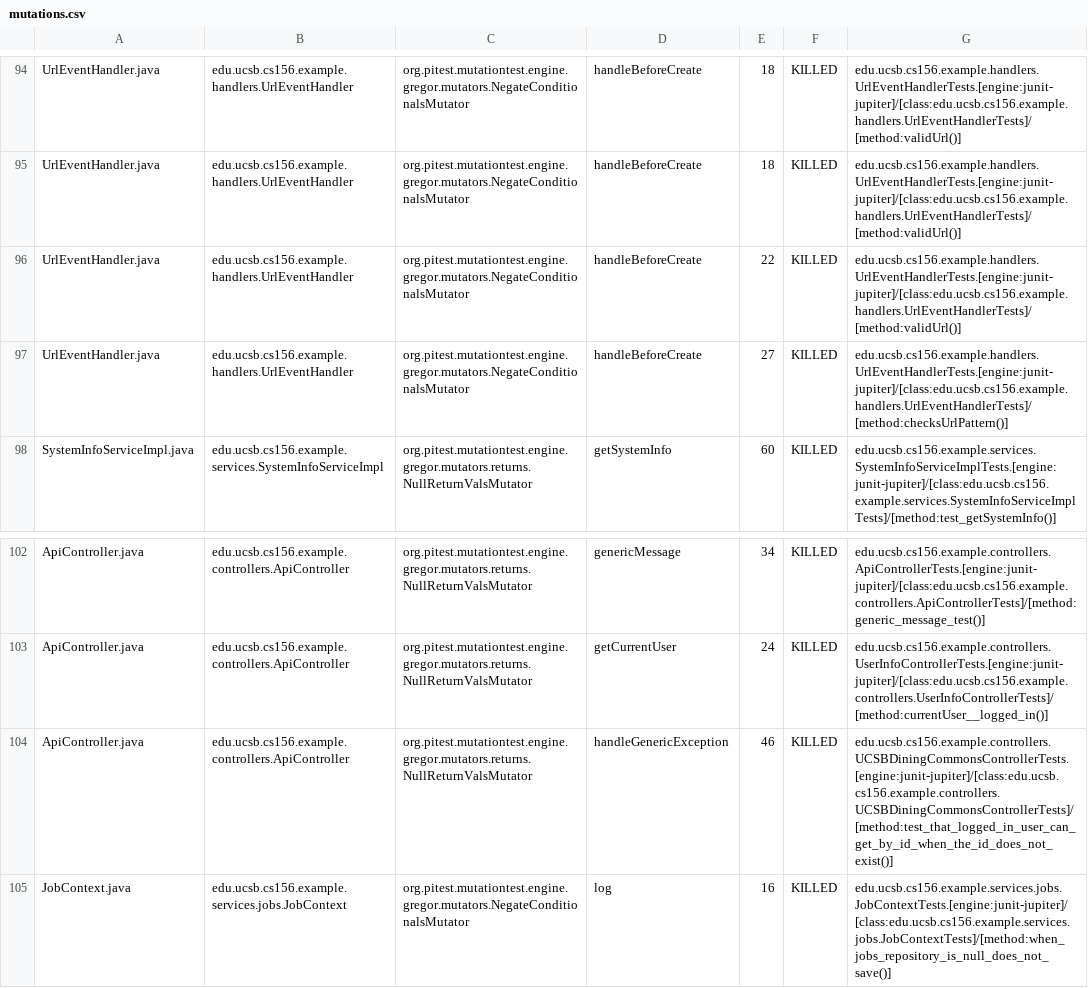
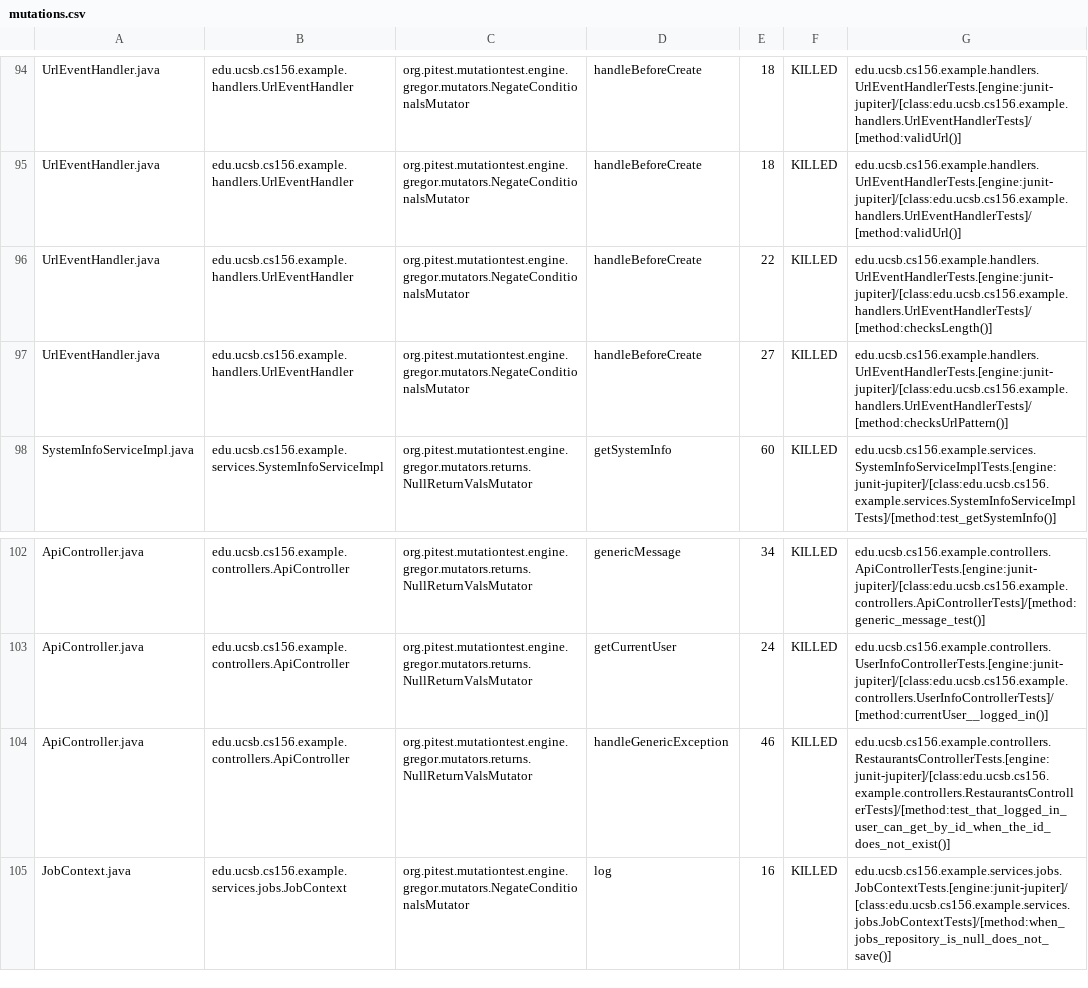
Before and after one commit to ucsb-cs156-f26/team01-f26-03, a CSV file: prs/66/pitest/mutations.csv, drawn as a sheet; only a part is shown, gaps mark what is left out.

Commit message:
Deploying to gh-pages from @ ucsb-cs156-f26/team01-f26-03@eca38ae5e928104ab6e62c839621a1d6c8cd0e77 🚀

```diff
--- a/prs/66/pitest/mutations.csv
+++ b/prs/66/pitest/mutations.csv
@@ -95,3 +95,3 @@ UrlEventHandler.java,edu.ucsb.cs156.example.handlers.UrlEventHandler,org.pitest.
 UrlEventHandler.java,edu.ucsb.cs156.example.handlers.UrlEventHandler,org.pitest.mutationtest.engine.gregor.mutators.NegateConditionalsMutator,handleBeforeCreate,18,KILLED,edu.ucsb.cs156.example.handlers.UrlEventHandlerTests.[engine:junit-jupiter]/[class:edu.ucsb.cs156.example.handlers.UrlEventHandlerTests]/[method:validUrl()]
-UrlEventHandler.java,edu.ucsb.cs156.example.handlers.UrlEventHandler,org.pitest.mutationtest.engine.gregor.mutators.NegateConditionalsMutator,handleBeforeCreate,22,KILLED,edu.ucsb.cs156.example.handlers.UrlEventHandlerTests.[engine:junit-jupiter]/[class:edu.ucsb.cs156.example.handlers.UrlEventHandlerTests]/[method:validUrl()]
+UrlEventHandler.java,edu.ucsb.cs156.example.handlers.UrlEventHandler,org.pitest.mutationtest.engine.gregor.mutators.NegateConditionalsMutator,handleBeforeCreate,22,KILLED,edu.ucsb.cs156.example.handlers.UrlEventHandlerTests.[engine:junit-jupiter]/[class:edu.ucsb.cs156.example.handlers.UrlEventHandlerTests]/[method:checksLength()]
 UrlEventHandler.java,edu.ucsb.cs156.example.handlers.UrlEventHandler,org.pitest.mutationtest.engine.gregor.mutators.NegateConditionalsMutator,handleBeforeCreate,27,KILLED,edu.ucsb.cs156.example.handlers.UrlEventHandlerTests.[engine:junit-jupiter]/[class:edu.ucsb.cs156.example.handlers.UrlEventHandlerTests]/[method:checksUrlPattern()]
@@ -103,3 +103,3 @@ ApiController.java,edu.ucsb.cs156.example.controllers.ApiController,org.pitest.m
 ApiController.java,edu.ucsb.cs156.example.controllers.ApiController,org.pitest.mutationtest.engine.gregor.mutators.returns.NullReturnValsMutator,getCurrentUser,24,KILLED,edu.ucsb.cs156.example.controllers.UserInfoControllerTests.[engine:junit-jupiter]/[class:edu.ucsb.cs156.example.controllers.UserInfoControllerTests]/[method:currentUser__logged_in()]
-ApiController.java,edu.ucsb.cs156.example.controllers.ApiController,org.pitest.mutationtest.engine.gregor.mutators.returns.NullReturnValsMutator,handleGenericException,46,KILLED,edu.ucsb.cs156.example.controllers.UCSBDiningCommonsControllerTests.[engine:junit-jupiter]/[class:edu.ucsb.cs156.example.controllers.UCSBDiningCommonsControllerTests]/[method:test_that_logged_in_user_can_get_by_id_when_the_id_does_not_exist()]
+ApiController.java,edu.ucsb.cs156.example.controllers.ApiController,org.pitest.mutationtest.engine.gregor.mutators.returns.NullReturnValsMutator,handleGenericException,46,KILLED,edu.ucsb.cs156.example.controllers.RestaurantsControllerTests.[engine:junit-jupiter]/[class:edu.ucsb.cs156.example.controllers.RestaurantsControllerTests]/[method:test_that_logged_in_user_can_get_by_id_when_the_id_does_not_exist()]
 JobContext.java,edu.ucsb.cs156.example.services.jobs.JobContext,org.pitest.mutationtest.engine.gregor.mutators.NegateConditionalsMutator,log,16,KILLED,edu.ucsb.cs156.example.services.jobs.JobContextTests.[engine:junit-jupiter]/[class:edu.ucsb.cs156.example.services.jobs.JobContextTests]/[method:when_jobs_repository_is_null_does_not_save()]
```
Also changed, not shown: 18 other files.
